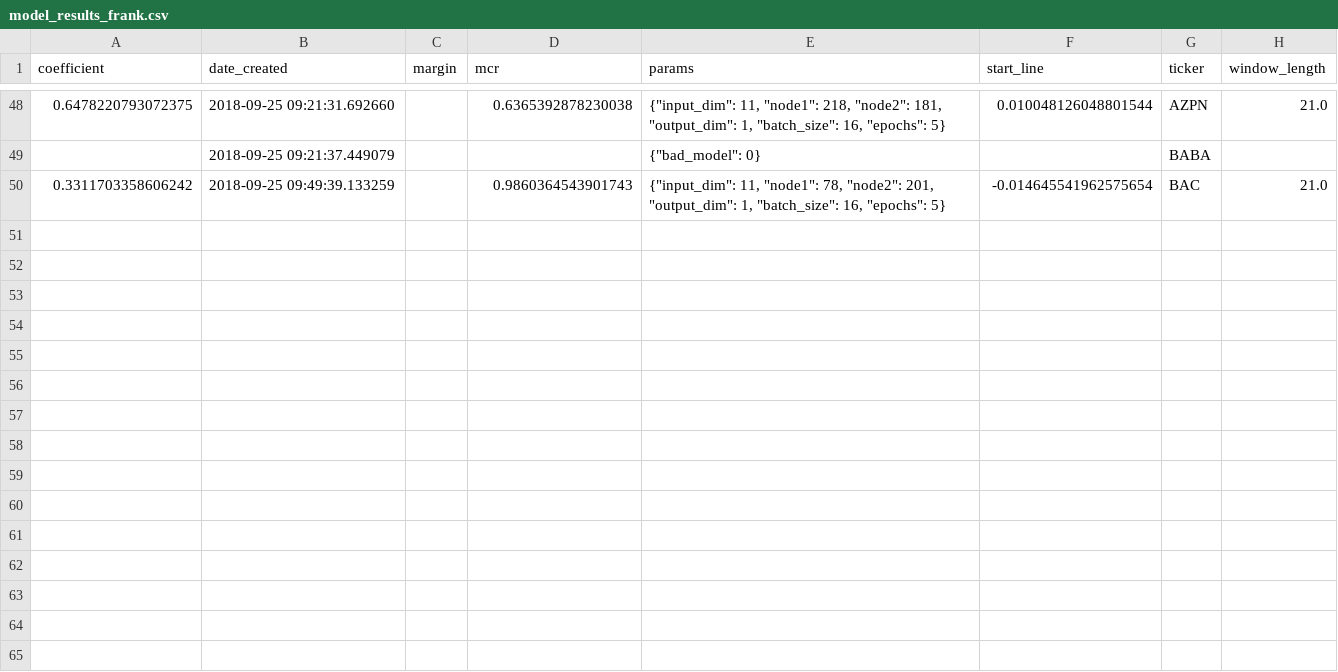
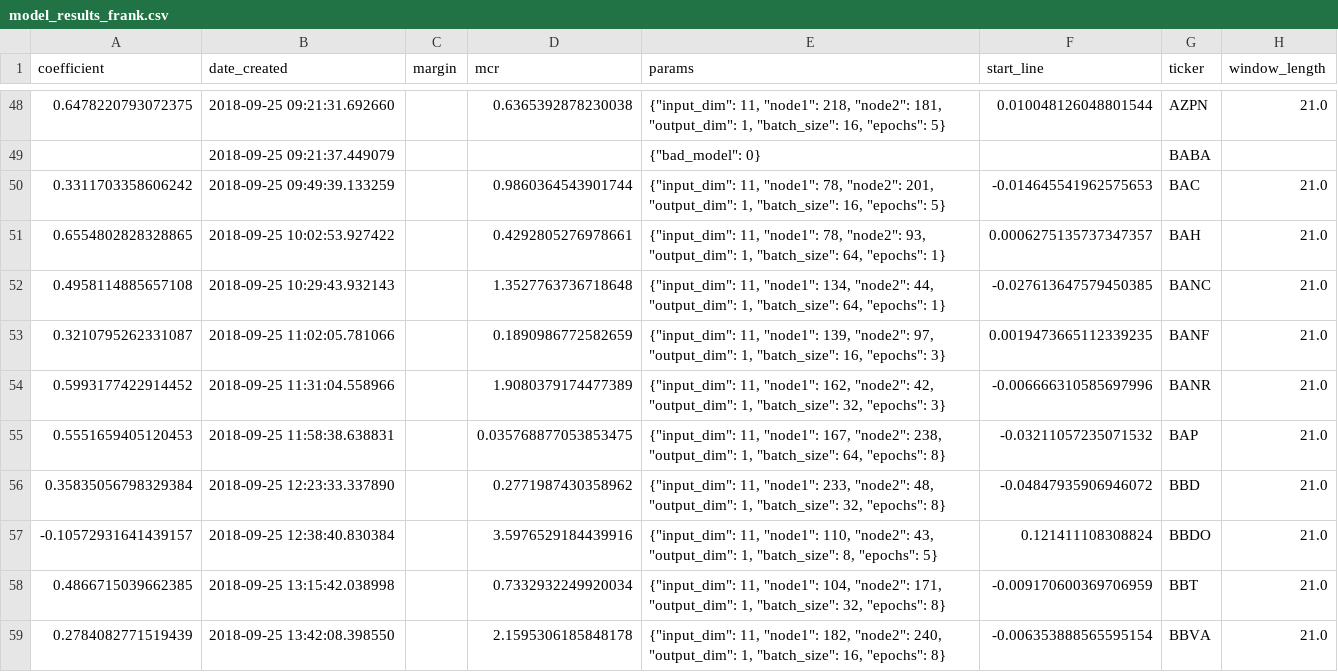
Before and after one commit to lodderwin/basemap, a CSV file: results/model_results_frank.csv, drawn as a sheet; only a part is shown, gaps mark what is left out.

Commit message:
created new models

```diff
--- a/results/model_results_frank.csv
+++ b/results/model_results_frank.csv
@@ -49,2 +49,11 @@ coefficient,date_created,margin,mcr,params,start_line,ticker,window_length
 ,2018-09-25 09:21:37.449079,,,"{""bad_model"": 0}",,BABA,
-0.3311703358606242,2018-09-25 09:49:39.133259,,0.9860364543901743,"{""input_dim"": 11, ""node1"": 78, ""node2"": 201, ""output_dim"": 1, ""batch_size"": 16, ""epochs"": 5}",-0.014645541962575654,BAC,21.0
+0.3311703358606242,2018-09-25 09:49:39.133259,,0.9860364543901744,"{""input_dim"": 11, ""node1"": 78, ""node2"": 201, ""output_dim"": 1, ""batch_size"": 16, ""epochs"": 5}",-0.014645541962575653,BAC,21.0
+0.6554802828328865,2018-09-25 10:02:53.927422,,0.4292805276978661,"{""input_dim"": 11, ""node1"": 78, ""node2"": 93, ""output_dim"": 1, ""batch_size"": 64, ""epochs"": 1}",0.0006275135737347357,BAH,21.0
+0.4958114885657108,2018-09-25 10:29:43.932143,,1.3527763736718648,"{""input_dim"": 11, ""node1"": 134, ""node2"": 44, ""output_dim"": 1, ""batch_size"": 64, ""epochs"": 1}",-0.027613647579450385,BANC,21.0
+0.3210795262331087,2018-09-25 11:02:05.781066,,0.1890986772582659,"{""input_dim"": 11, ""node1"": 139, ""node2"": 97, ""output_dim"": 1, ""batch_size"": 16, ""epochs"": 3}",0.0019473665112339235,BANF,21.0
+0.5993177422914452,2018-09-25 11:31:04.558966,,1.9080379174477389,"{""input_dim"": 11, ""node1"": 162, ""node2"": 42, ""output_dim"": 1, ""batch_size"": 32, ""epochs"": 3}",-0.006666310585697996,BANR,21.0
+0.5551659405120453,2018-09-25 11:58:38.638831,,0.035768877053853475,"{""input_dim"": 11, ""node1"": 167, ""node2"": 238, ""output_dim"": 1, ""batch_size"": 64, ""epochs"": 8}",-0.03211057235071532,BAP,21.0
+0.35835056798329384,2018-09-25 12:23:33.337890,,0.2771987430358962,"{""input_dim"": 11, ""node1"": 233, ""node2"": 48, ""output_dim"": 1, ""batch_size"": 32, ""epochs"": 8}",-0.04847935906946072,BBD,21.0
+-0.10572931641439157,2018-09-25 12:38:40.830384,,3.5976529184439916,"{""input_dim"": 11, ""node1"": 110, ""node2"": 43, ""output_dim"": 1, ""batch_size"": 8, ""epochs"": 5}",0.121411108308824,BBDO,21.0
+0.4866715039662385,2018-09-25 13:15:42.038998,,0.7332932249920034,"{""input_dim"": 11, ""node1"": 104, ""node2"": 171, ""output_dim"": 1, ""batch_size"": 32, ""epochs"": 8}",-0.009170600369706959,BBT,21.0
+0.2784082771519439,2018-09-25 13:42:08.398550,,2.1595306185848178,"{""input_dim"": 11, ""node1"": 182, ""node2"": 240, ""output_dim"": 1, ""batch_size"": 16, ""epochs"": 8}",-0.006353888565595154,BBVA,21.0
```
Also changed, not shown: 45 other files.
